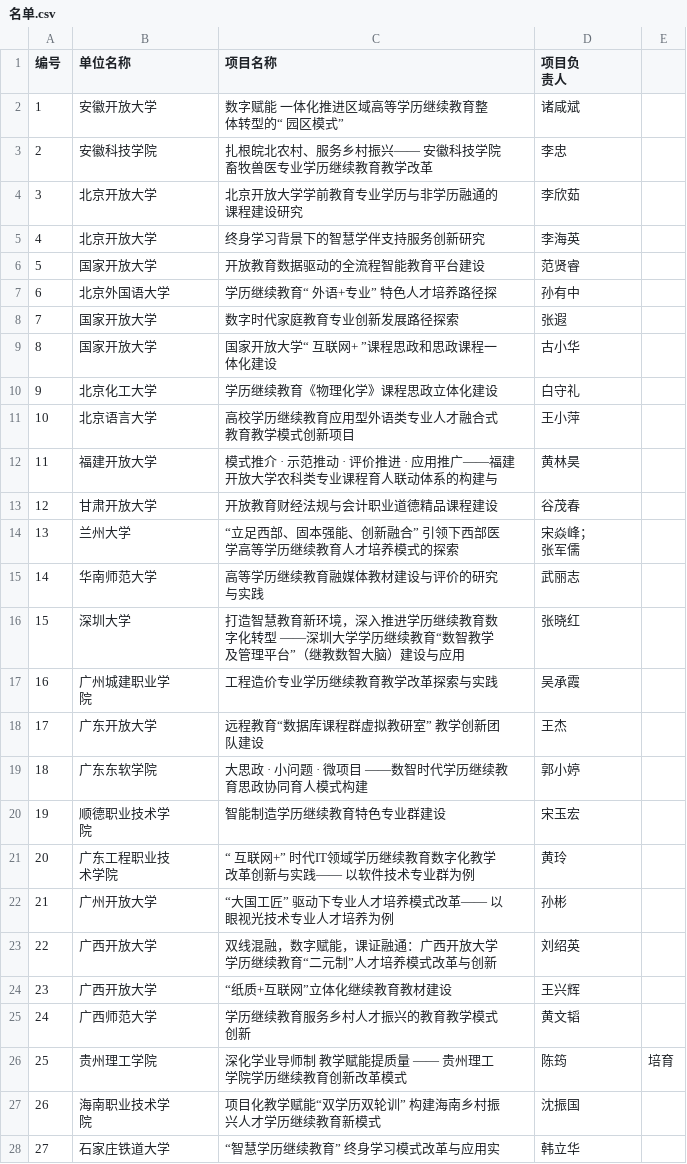
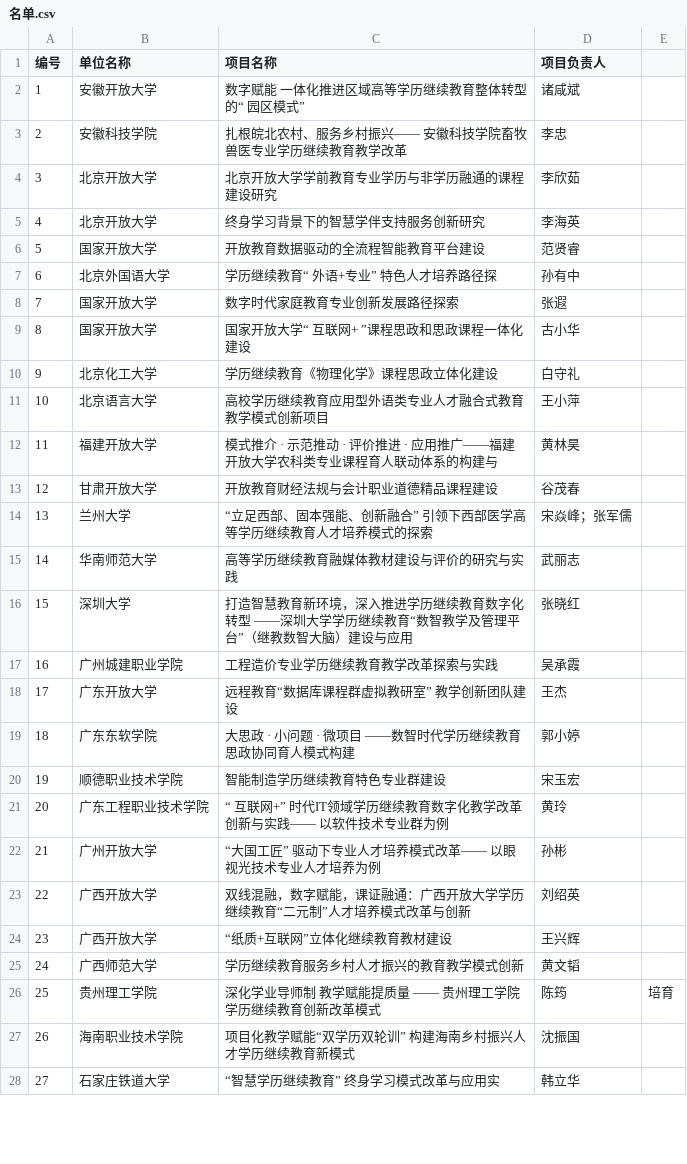
Before and after one commit to YiyangZhangyz738/IGHE-word-cloud, a CSV file: 名单.csv, drawn as a sheet; only a part is shown; the diff covers the shown part only.

Commit message:
Add files via upload

```diff
--- a/名单.csv
+++ b/名单.csv
@@ -1,9 +1,5 @@
-编号,单位名称,项目名称,"项目负
-责人",
-1,安徽开放大学,"数字赋能 一体化推进区域高等学历继续教育整
-体转型的“ 园区模式”",诸咸斌,
-2,安徽科技学院,"扎根皖北农村、服务乡村振兴—— 安徽科技学院
-畜牧兽医专业学历继续教育教学改革",李忠,
-3,北京开放大学,"北京开放大学学前教育专业学历与非学历融通的
-课程建设研究",李欣茹,
+编号,单位名称,项目名称,项目负责人,
+1,安徽开放大学,数字赋能 一体化推进区域高等学历继续教育整体转型的“ 园区模式”,诸咸斌,
+2,安徽科技学院,扎根皖北农村、服务乡村振兴—— 安徽科技学院畜牧兽医专业学历继续教育教学改革,李忠,
+3,北京开放大学,北京开放大学学前教育专业学历与非学历融通的课程建设研究,李欣茹,
 4,北京开放大学,终身学习背景下的智慧学伴支持服务创新研究,李海英,
@@ -12,41 +8,21 @@
 7,国家开放大学,数字时代家庭教育专业创新发展路径探索,张遐,
-8,国家开放大学,"国家开放大学“ 互联网+ ”课程思政和思政课程一
-体化建设",古小华,
+8,国家开放大学,国家开放大学“ 互联网+ ”课程思政和思政课程一体化建设,古小华,
 9,北京化工大学,学历继续教育《物理化学》课程思政立体化建设,白守礼,
-10,北京语言大学,"高校学历继续教育应用型外语类专业人才融合式
-教育教学模式创新项目",王小萍,
-11,福建开放大学,"模式推介 · 示范推动 · 评价推进 · 应用推广——福建
-开放大学农科类专业课程育人联动体系的构建与",黄林昊,
+10,北京语言大学,高校学历继续教育应用型外语类专业人才融合式教育教学模式创新项目,王小萍,
+11,福建开放大学,模式推介 · 示范推动 · 评价推进 · 应用推广——福建开放大学农科类专业课程育人联动体系的构建与,黄林昊,
 12,甘肃开放大学,开放教育财经法规与会计职业道德精品课程建设,谷茂春,
-13,兰州大学,"“立足西部、固本强能、创新融合” 引领下西部医
-学高等学历继续教育人才培养模式的探索","宋焱峰；
-张军儒",
-14,华南师范大学,"高等学历继续教育融媒体教材建设与评价的研究
-与实践",武丽志,
-15,深圳大学,"打造智慧教育新环境，深入推进学历继续教育数
-字化转型 ——深圳大学学历继续教育“数智教学
-及管理平台”（继教数智大脑）建设与应用",张晓红,
-16,"广州城建职业学
-院",工程造价专业学历继续教育教学改革探索与实践,吴承霞,
-17,广东开放大学,"远程教育“数据库课程群虚拟教研室” 教学创新团
-队建设",王杰,
-18,广东东软学院,"大思政 · 小问题 · 微项目 ——数智时代学历继续教
-育思政协同育人模式构建",郭小婷,
-19,"顺德职业技术学
-院",智能制造学历继续教育特色专业群建设,宋玉宏,
-20,"广东工程职业技
-术学院","“ 互联网+” 时代IT领域学历继续教育数字化教学
-改革创新与实践—— 以软件技术专业群为例",黄玲,
-21,广州开放大学,"“大国工匠” 驱动下专业人才培养模式改革—— 以
-眼视光技术专业人才培养为例",孙彬,
-22,广西开放大学,"双线混融，数字赋能，课证融通：广西开放大学
-学历继续教育“二元制”人才培养模式改革与创新",刘绍英,
+13,兰州大学,“立足西部、固本强能、创新融合” 引领下西部医学高等学历继续教育人才培养模式的探索,宋焱峰；张军儒,
+14,华南师范大学,高等学历继续教育融媒体教材建设与评价的研究与实践,武丽志,
+15,深圳大学,打造智慧教育新环境，深入推进学历继续教育数字化转型 ——深圳大学学历继续教育“数智教学及管理平台”（继教数智大脑）建设与应用,张晓红,
+16,广州城建职业学院,工程造价专业学历继续教育教学改革探索与实践,吴承霞,
+17,广东开放大学,远程教育“数据库课程群虚拟教研室” 教学创新团队建设,王杰,
+18,广东东软学院,大思政 · 小问题 · 微项目 ——数智时代学历继续教育思政协同育人模式构建,郭小婷,
+19,顺德职业技术学院,智能制造学历继续教育特色专业群建设,宋玉宏,
+20,广东工程职业技术学院,“ 互联网+” 时代IT领域学历继续教育数字化教学改革创新与实践—— 以软件技术专业群为例,黄玲,
+21,广州开放大学,“大国工匠” 驱动下专业人才培养模式改革—— 以眼视光技术专业人才培养为例,孙彬,
+22,广西开放大学,双线混融，数字赋能，课证融通：广西开放大学学历继续教育“二元制”人才培养模式改革与创新,刘绍英,
 23,广西开放大学,“纸质+互联网”立体化继续教育教材建设,王兴辉,
-24,广西师范大学,"学历继续教育服务乡村人才振兴的教育教学模式
-创新",黄文韬,
-25,贵州理工学院,"深化学业导师制 教学赋能提质量 —— 贵州理工
-学院学历继续教育创新改革模式",陈筠,培育
-26,"海南职业技术学
-院","项目化教学赋能“双学历双轮训” 构建海南乡村振
-兴人才学历继续教育新模式",沈振国,
+24,广西师范大学,学历继续教育服务乡村人才振兴的教育教学模式创新,黄文韬,
+25,贵州理工学院,深化学业导师制 教学赋能提质量 —— 贵州理工学院学历继续教育创新改革模式,陈筠,培育
+26,海南职业技术学院,项目化教学赋能“双学历双轮训” 构建海南乡村振兴人才学历继续教育新模式,沈振国,
 27,石家庄铁道大学,“智慧学历继续教育” 终身学习模式改革与应用实,韩立华,
```
Also changed, not shown: 68 edited cells elsewhere in this file.
